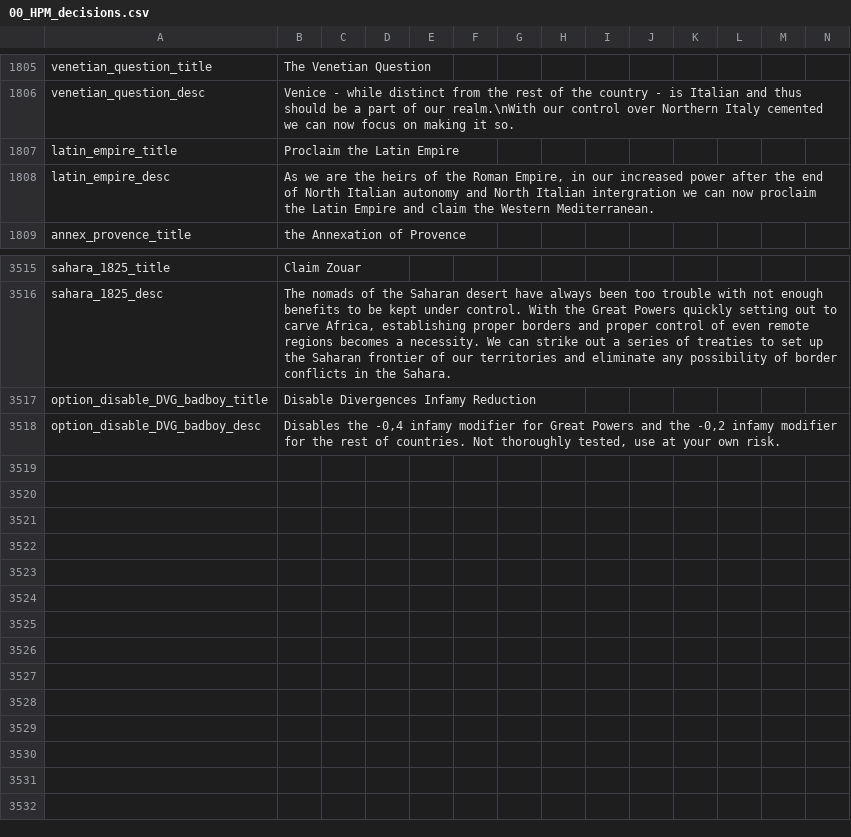
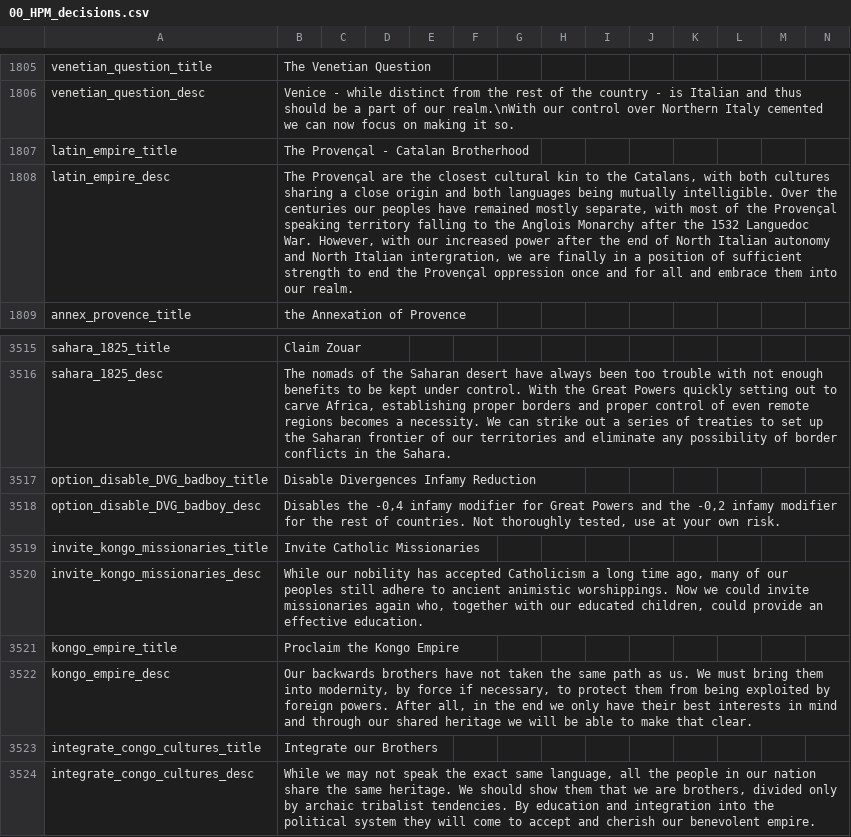
Before and after one commit to Pergame35/Divergences, a CSV file: Divergences of Darkness/Divergences of Darkness/localisation/00_HPM_decisions.csv, drawn as a sheet; only a part is shown, gaps mark what is left out; rows hold the shown columns only; the diff names each change by its address in the sheet, - before the commit and + after, or states it on an @@ line.

Commit message:
Kongo and ARI - Provençal question
- Merged Lys0gen's new Kongo content into the branch
- Changed the Latin Empire decision so that it gives cores on the Occitan lands and adds Provençal as an accepted culture. Changed the localisation to reflect this
- Straightened a few borders in the Western Sahara

```diff
--- a/Divergences of Darkness/Divergences of Darkness/localisation/00_HPM_decisions.csv
+++ b/Divergences of Darkness/Divergences of Darkness/localisation/00_HPM_decisions.csv
-B1807: Proclaim the Latin Empire
+B1807: The Provençal - Catalan Brotherhood
-B1808: As we are the heirs of the Roman Empire, in our increased power after the end of North Italian autonomy and North Italian intergration we can now proclaim the Latin Empire and claim the Western Mediterranean.
+B1808: The Provençal are the closest cultural kin to the Catalans, with both cultures sharing a close origin and both languages being mutually intelligible. Over the centuries our peoples have remained mostly separate, with most of the Provençal speaking territory falling to the Anglois Monarchy after the 1532 Languedoc War. However, with our increased power after the end of North Italian autonomy and North Italian intergration, we are finally in a position of sufficient strength to end the Provençal oppression once and for all and embrace them into our realm.
+row 3519: invite_kongo_missionaries_title | Invite Catholic Missionaries
+row 3520: invite_kongo_missionaries_desc | While our nobility has accepted Catholicism a long time ago, many of our peoples still adhere to ancient animistic worshippings. Now we could invite missionaries again who, together with our educated children, could provide an effective education.
+row 3521: kongo_empire_title | Proclaim the Kongo Empire
+row 3522: kongo_empire_desc | Our backwards brothers have not taken the same path as us. We must bring them into modernity, by force if necessary, to protect them from being exploited by foreign powers. After all, in the end we only have their best interests in mind and through our shared heritage we will be able to make that clear.
+row 3523: integrate_congo_cultures_title | Integrate our Brothers
+row 3524: integrate_congo_cultures_desc | While we may not speak the exact same language, all the people in our nation share the same heritage. We should show them that we are brothers, divided only by archaic tribalist tendencies. By education and integration into the political system they will come to accept and cherish our benevolent empire.
```
Also changed, not shown: Divergences of Darkness/Divergences of Darkness/localisation/00_HPM_modifiers.csv, 6 other files.
